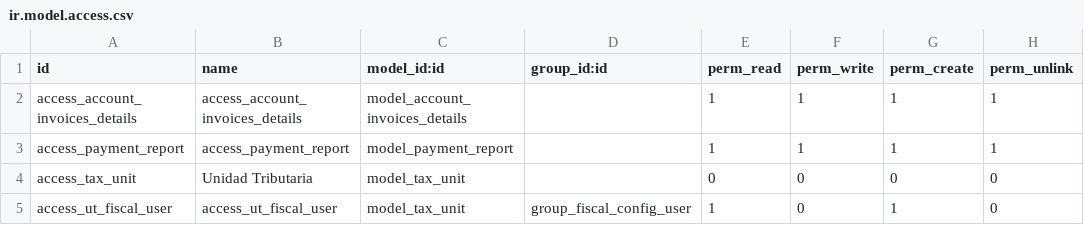
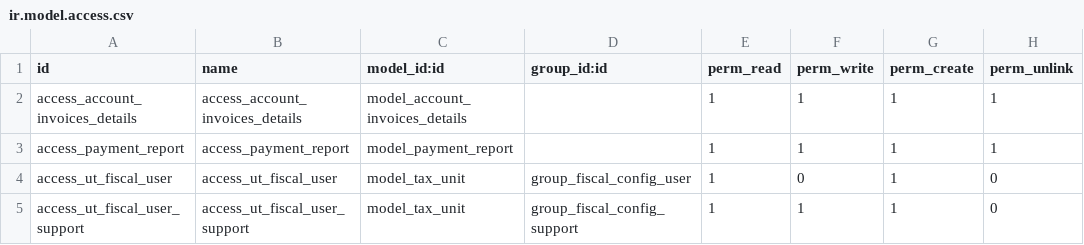
Before and after one commit to LIDALabs/lidoo-venezuela, a CSV file: l10n_ve_accountant/security/ir.model.access.csv, drawn as a sheet; removed rows and columns are numbered as before the commit, all else as after; the diff names each change by its address in the sheet, - before the commit and + after, or states it on an @@ line.

Commit message:
[WIP]Corrijido grupos de unidades tributarias.

```diff
--- a/l10n_ve_accountant/security/ir.model.access.csv
+++ b/l10n_ve_accountant/security/ir.model.access.csv
-row 4: access_tax_unit | Unidad Tributaria | model_tax_unit |  | 0 | 0 | 0 | 0
+row 5: access_ut_fiscal_user_support | access_ut_fiscal_user_support | model_tax_unit | group_fiscal_config_support | 1 | 1 | 1 | 0
```
Also changed, not shown: 3 other files.
